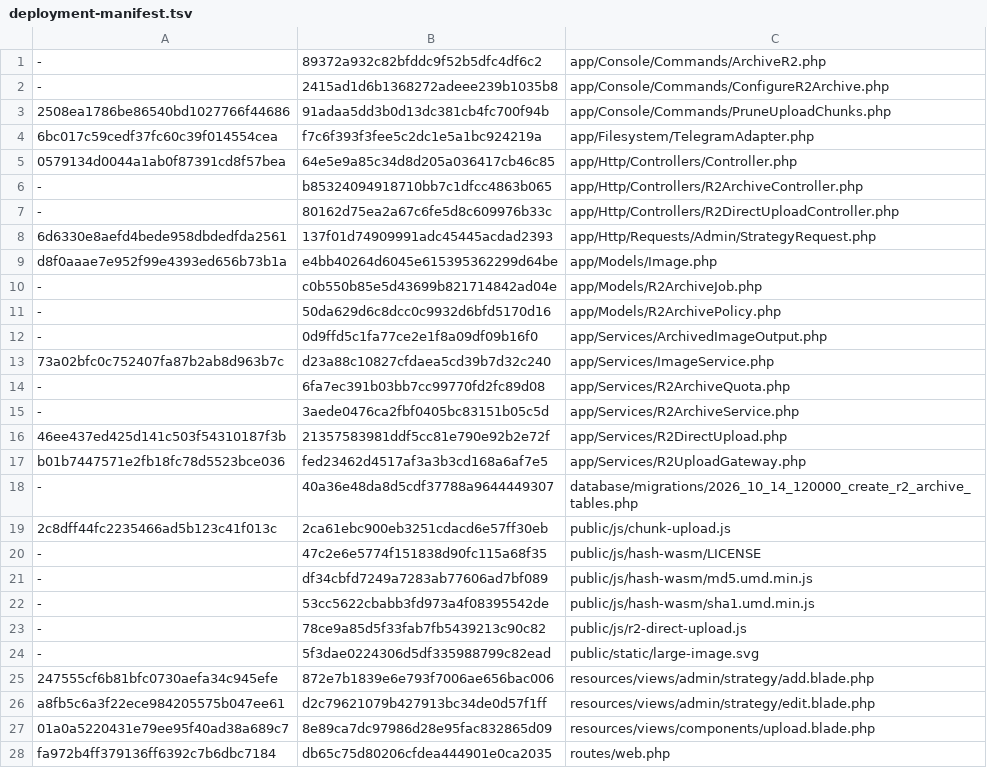
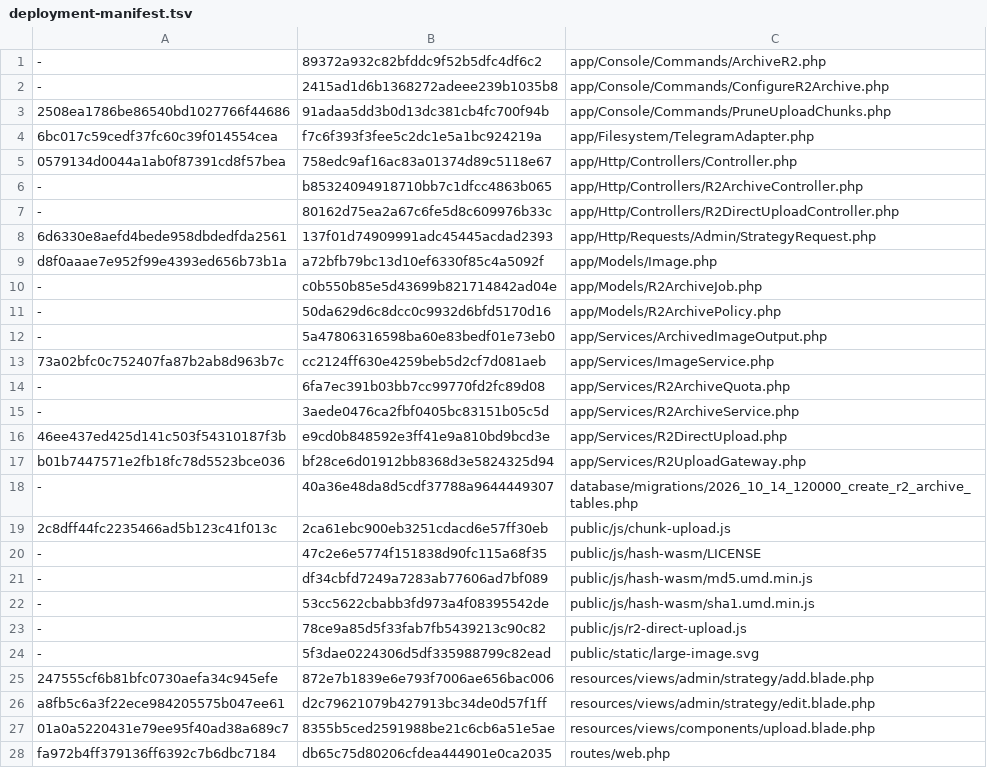
Before and after one commit to bigyvc/lsky-pro, a TSV file: deployment-manifest.tsv, drawn as a sheet.

Commit message:
Add opt-in video and HEVC upload support on isolated test branch
Validate real video metadata with bounded ffprobe; preserve R2 direct/TG uploads and seekable archive reads. Add safe media previews, opt-in role extensions, real HEVC regressions and experimental deployment documentation.

```diff
--- a/deployment-manifest.tsv
+++ b/deployment-manifest.tsv
@@ -4,3 +4,3 @@
 6bc017c59cedf37fc60c39f014554cea	f7c6f393f3fee5c2dc1e5a1bc924219a	app/Filesystem/TelegramAdapter.php
-0579134d0044a1ab0f87391cd8f57bea	64e5e9a85c34d8d205a036417cb46c85	app/Http/Controllers/Controller.php
+0579134d0044a1ab0f87391cd8f57bea	758edc9af16ac83a01374d89c5118e67	app/Http/Controllers/Controller.php
 -	b85324094918710bb7c1dfcc4863b065	app/Http/Controllers/R2ArchiveController.php
@@ -8,11 +8,11 @@
 6d6330e8aefd4bede958dbdedfda2561	137f01d74909991adc45445acdad2393	app/Http/Requests/Admin/StrategyRequest.php
-d8f0aaae7e952f99e4393ed656b73b1a	e4bb40264d6045e615395362299d64be	app/Models/Image.php
+d8f0aaae7e952f99e4393ed656b73b1a	a72bfb79bc13d10ef6330f85c4a5092f	app/Models/Image.php
 -	c0b550b85e5d43699b821714842ad04e	app/Models/R2ArchiveJob.php
 -	50da629d6c8dcc0c9932d6bfd5170d16	app/Models/R2ArchivePolicy.php
--	0d9ffd5c1fa77ce2e1f8a09df09b16f0	app/Services/ArchivedImageOutput.php
-73a02bfc0c752407fa87b2ab8d963b7c	d23a88c10827cfdaea5cd39b7d32c240	app/Services/ImageService.php
+-	5a47806316598ba60e83bedf01e73eb0	app/Services/ArchivedImageOutput.php
+73a02bfc0c752407fa87b2ab8d963b7c	cc2124ff630e4259beb5d2cf7d081aeb	app/Services/ImageService.php
 -	6fa7ec391b03bb7cc99770fd2fc89d08	app/Services/R2ArchiveQuota.php
 -	3aede0476ca2fbf0405bc83151b05c5d	app/Services/R2ArchiveService.php
-46ee437ed425d141c503f54310187f3b	21357583981ddf5cc81e790e92b2e72f	app/Services/R2DirectUpload.php
-b01b7447571e2fb18fc78d5523bce036	fed23462d4517af3a3b3cd168a6af7e5	app/Services/R2UploadGateway.php
+46ee437ed425d141c503f54310187f3b	e9cd0b848592e3ff41e9a810bd9bcd3e	app/Services/R2DirectUpload.php
+b01b7447571e2fb18fc78d5523bce036	bf28ce6d01912bb8368d3e5824325d94	app/Services/R2UploadGateway.php
 -	40a36e48da8d5cdf37788a9644449307	database/migrations/2026_10_14_120000_create_r2_archive_tables.php
@@ -26,3 +26,3 @@ b01b7447571e2fb18fc78d5523bce036	fed23462d4517af3a3b3cd168a6af7e5	app/Services/R
 a8fb5c6a3f22ece984205575b047ee61	d2c79621079b427913bc34de0d57f1ff	resources/views/admin/strategy/edit.blade.php
-01a0a5220431e79ee95f40ad38a689c7	8e89ca7dc97986d28e95fac832865d09	resources/views/components/upload.blade.php
+01a0a5220431e79ee95f40ad38a689c7	8355b5ced2591988be21c6cb6a51e5ae	resources/views/components/upload.blade.php
 fa972b4ff379136ff6392c7b6dbc7184	db65c75d80206cfdea444901e0ca2035	routes/web.php
```
Also changed, not shown: 25 other files.
